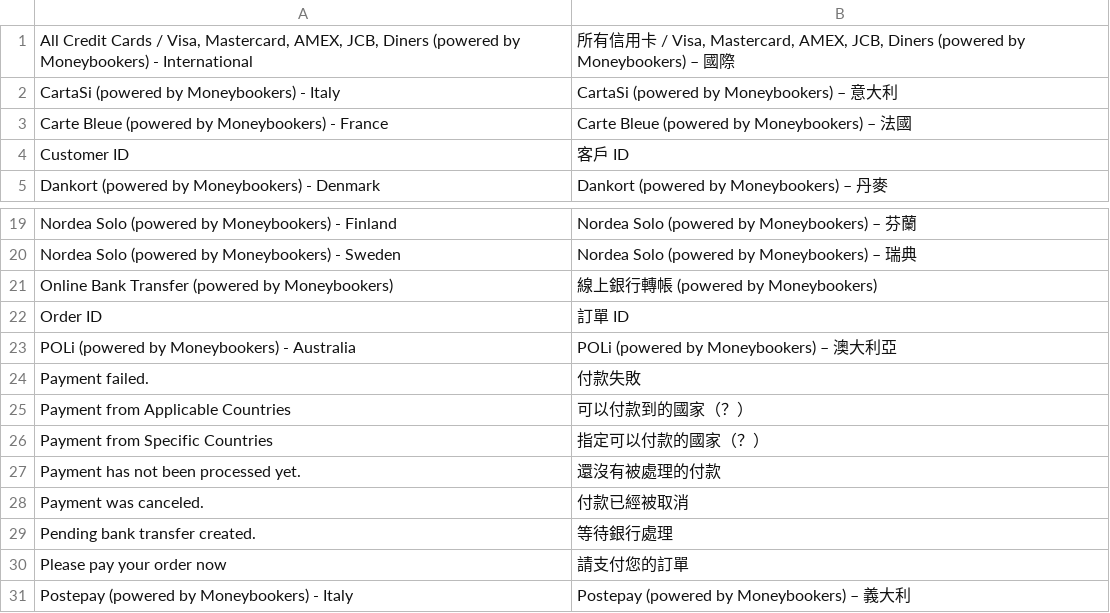
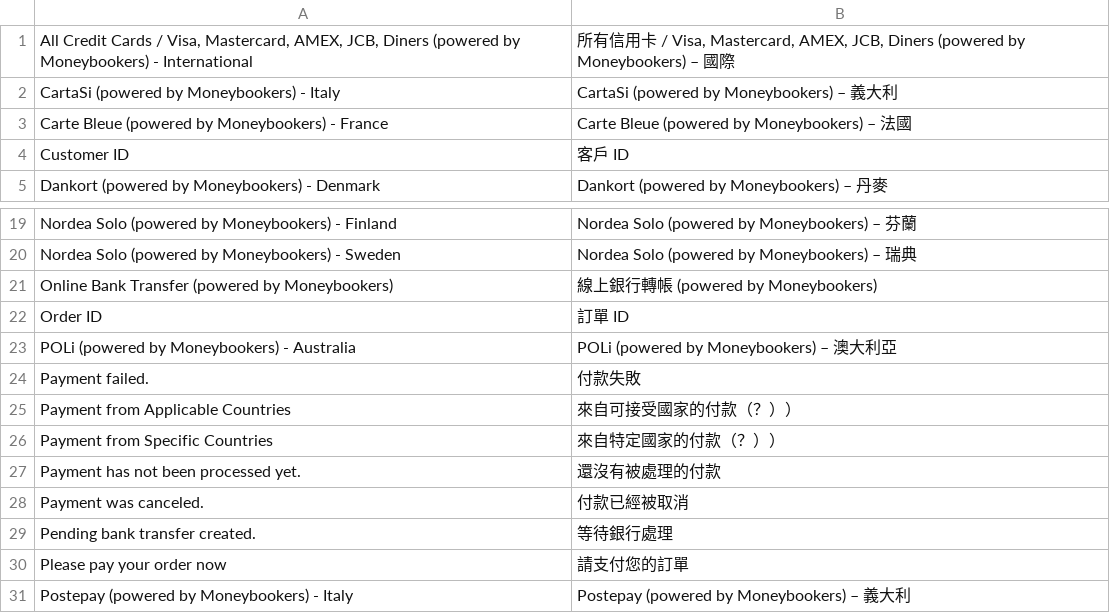
Before and after one commit to TriplesenseReply/magento_translation_zh_tw, a CSV file: Phoenix_Moneybookers.csv, drawn as a sheet; only a part is shown, gaps mark what is left out.

Commit message:
Update Phoenix_Moneybookers.csv
有兩處需要再討論

```diff
--- a/Phoenix_Moneybookers.csv
+++ b/Phoenix_Moneybookers.csv
@@ -1,3 +1,3 @@
 "All Credit Cards / Visa, Mastercard, AMEX, JCB, Diners (powered by Moneybookers) - International","所有信用卡 / Visa, Mastercard, AMEX, JCB, Diners (powered by Moneybookers) – 國際"
-"CartaSi (powered by Moneybookers) - Italy","CartaSi (powered by Moneybookers) – 意大利"
+"CartaSi (powered by Moneybookers) - Italy","CartaSi (powered by Moneybookers) – 義大利"
 "Carte Bleue (powered by Moneybookers) - France","Carte Bleue (powered by Moneybookers) – 法國"
@@ -24,4 +24,4 @@
 "Payment failed.","付款失敗"
-"Payment from Applicable Countries","可以付款到的國家（？）"
-"Payment from Specific Countries","指定可以付款的國家（？）"
+"Payment from Applicable Countries","來自可接受國家的付款（？））"
+"Payment from Specific Countries","來自特定國家的付款（？））"
 "Payment has not been processed yet.","還沒有被處理的付款"
```
